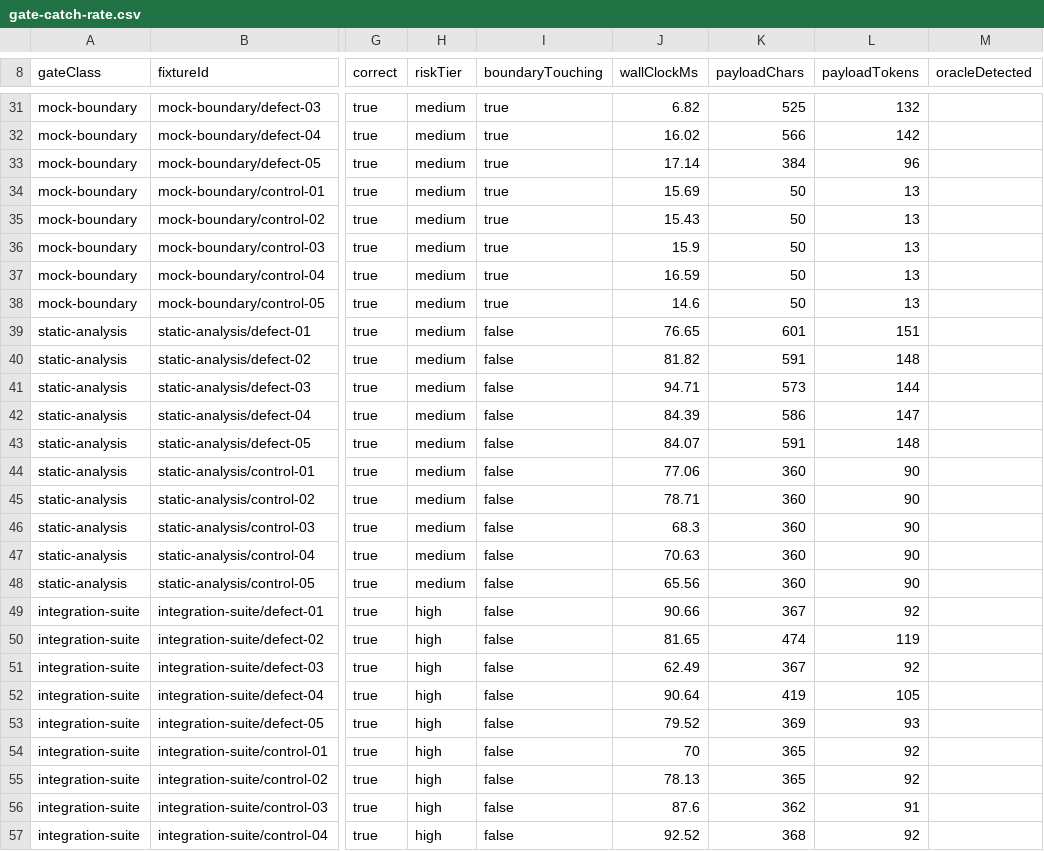
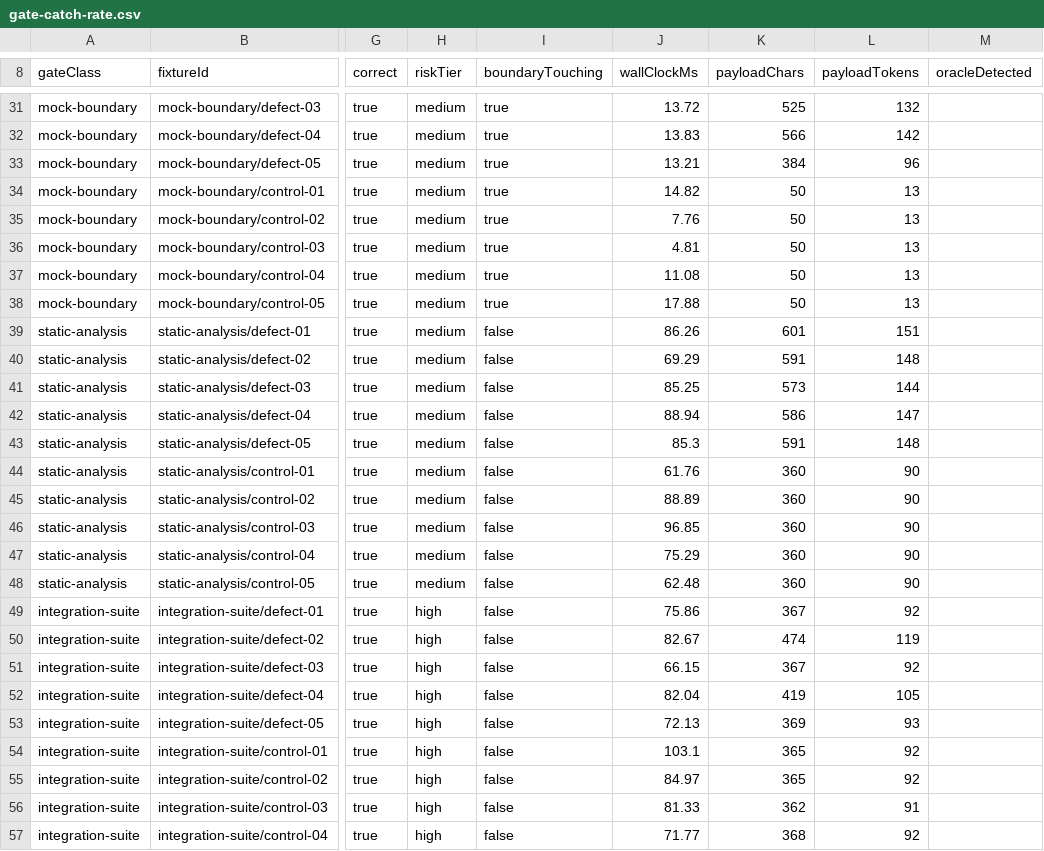
Before and after one commit to lvlup-sw/exarchos, a CSV file: docs/evals/data/2026-07-10/gate-catch-rate.csv, drawn as a sheet; only a part is shown, gaps mark what is left out; the diff covers the shown part only; the diff names each change by its address in the sheet, - before the commit and + after, or states it on an @@ line.

```diff
--- a/docs/evals/data/2026-07-10/gate-catch-rate.csv
+++ b/docs/evals/data/2026-07-10/gate-catch-rate.csv
-J31 (wallClockMs): 6.82
+J31 (wallClockMs): 13.72
-J32 (wallClockMs): 16.02
+J32 (wallClockMs): 13.83
-J33 (wallClockMs): 17.14
+J33 (wallClockMs): 13.21
-J34 (wallClockMs): 15.69
+J34 (wallClockMs): 14.82
-J35 (wallClockMs): 15.43
+J35 (wallClockMs): 7.76
-J36 (wallClockMs): 15.9
+J36 (wallClockMs): 4.81
-J37 (wallClockMs): 16.59
+J37 (wallClockMs): 11.08
-J38 (wallClockMs): 14.6
+J38 (wallClockMs): 17.88
-J39 (wallClockMs): 76.65
+J39 (wallClockMs): 86.26
-J40 (wallClockMs): 81.82
+J40 (wallClockMs): 69.29
-J41 (wallClockMs): 94.71
+J41 (wallClockMs): 85.25
-J42 (wallClockMs): 84.39
+J42 (wallClockMs): 88.94
-J43 (wallClockMs): 84.07
+J43 (wallClockMs): 85.3
-J44 (wallClockMs): 77.06
+J44 (wallClockMs): 61.76
-J45 (wallClockMs): 78.71
+J45 (wallClockMs): 88.89
-J46 (wallClockMs): 68.3
+J46 (wallClockMs): 96.85
-J47 (wallClockMs): 70.63
+J47 (wallClockMs): 75.29
-J48 (wallClockMs): 65.56
+J48 (wallClockMs): 62.48
-J49 (wallClockMs): 90.66
+J49 (wallClockMs): 75.86
-J50 (wallClockMs): 81.65
+J50 (wallClockMs): 82.67
-J51 (wallClockMs): 62.49
+J51 (wallClockMs): 66.15
-J52 (wallClockMs): 90.64
+J52 (wallClockMs): 82.04
-J53 (wallClockMs): 79.52
+J53 (wallClockMs): 72.13
-J54 (wallClockMs): 70
+J54 (wallClockMs): 103.1
-J55 (wallClockMs): 78.13
+J55 (wallClockMs): 84.97
-J56 (wallClockMs): 87.6
+J56 (wallClockMs): 81.33
-J57 (wallClockMs): 92.52
+J57 (wallClockMs): 71.77
```
Also changed, not shown: 34 edited cells elsewhere in this file, 7 other files.
